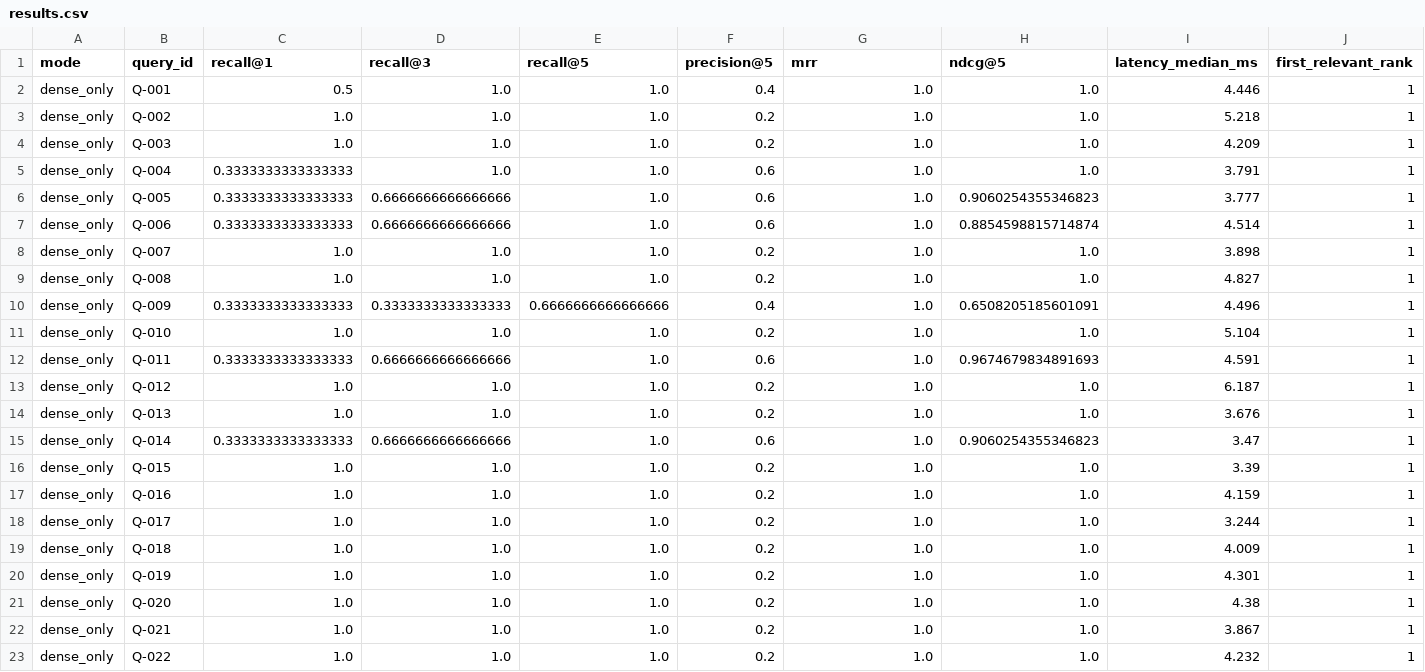
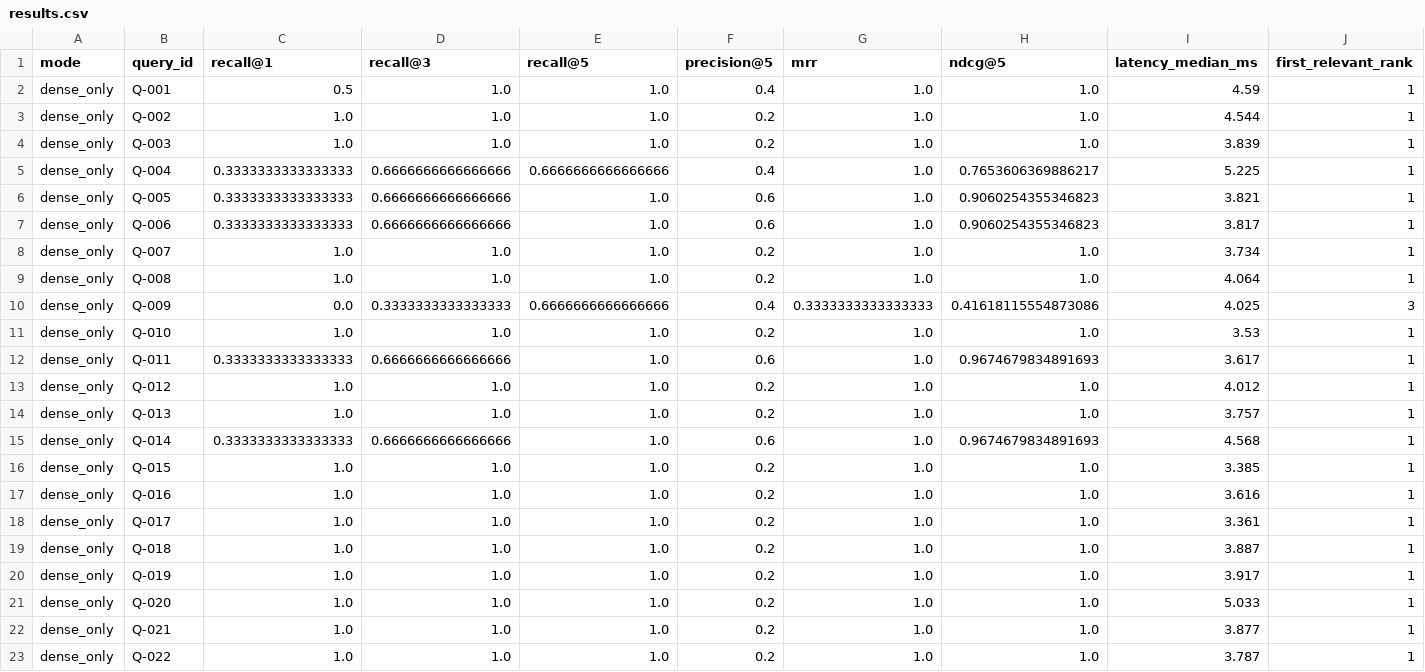
Before and after one commit to zsyzxcbnm/bxrag, a CSV file: reports/results.csv, drawn as a sheet; only a part is shown; the diff covers the shown part only.

```diff
--- a/reports/results.csv
+++ b/reports/results.csv
@@ -1,23 +1,23 @@
 mode,query_id,recall@1,recall@3,recall@5,precision@5,mrr,ndcg@5,latency_median_ms,first_relevant_rank
-dense_only,Q-001,0.5,1.0,1.0,0.4,1.0,1.0,4.446,1
-dense_only,Q-002,1.0,1.0,1.0,0.2,1.0,1.0,5.218,1
-dense_only,Q-003,1.0,1.0,1.0,0.2,1.0,1.0,4.209,1
-dense_only,Q-004,0.3333333333333333,1.0,1.0,0.6,1.0,1.0,3.791,1
-dense_only,Q-005,0.3333333333333333,0.6666666666666666,1.0,0.6,1.0,0.9060254355346823,3.777,1
-dense_only,Q-006,0.3333333333333333,0.6666666666666666,1.0,0.6,1.0,0.8854598815714874,4.514,1
-dense_only,Q-007,1.0,1.0,1.0,0.2,1.0,1.0,3.898,1
-dense_only,Q-008,1.0,1.0,1.0,0.2,1.0,1.0,4.827,1
-dense_only,Q-009,0.3333333333333333,0.3333333333333333,0.6666666666666666,0.4,1.0,0.6508205185601091,4.496,1
-dense_only,Q-010,1.0,1.0,1.0,0.2,1.0,1.0,5.104,1
-dense_only,Q-011,0.3333333333333333,0.6666666666666666,1.0,0.6,1.0,0.9674679834891693,4.591,1
-dense_only,Q-012,1.0,1.0,1.0,0.2,1.0,1.0,6.187,1
-dense_only,Q-013,1.0,1.0,1.0,0.2,1.0,1.0,3.676,1
-dense_only,Q-014,0.3333333333333333,0.6666666666666666,1.0,0.6,1.0,0.9060254355346823,3.47,1
-dense_only,Q-015,1.0,1.0,1.0,0.2,1.0,1.0,3.39,1
-dense_only,Q-016,1.0,1.0,1.0,0.2,1.0,1.0,4.159,1
-dense_only,Q-017,1.0,1.0,1.0,0.2,1.0,1.0,3.244,1
-dense_only,Q-018,1.0,1.0,1.0,0.2,1.0,1.0,4.009,1
-dense_only,Q-019,1.0,1.0,1.0,0.2,1.0,1.0,4.301,1
-dense_only,Q-020,1.0,1.0,1.0,0.2,1.0,1.0,4.38,1
-dense_only,Q-021,1.0,1.0,1.0,0.2,1.0,1.0,3.867,1
-dense_only,Q-022,1.0,1.0,1.0,0.2,1.0,1.0,4.232,1
+dense_only,Q-001,0.5,1.0,1.0,0.4,1.0,1.0,4.59,1
+dense_only,Q-002,1.0,1.0,1.0,0.2,1.0,1.0,4.544,1
+dense_only,Q-003,1.0,1.0,1.0,0.2,1.0,1.0,3.839,1
+dense_only,Q-004,0.3333333333333333,0.6666666666666666,0.6666666666666666,0.4,1.0,0.7653606369886217,5.225,1
+dense_only,Q-005,0.3333333333333333,0.6666666666666666,1.0,0.6,1.0,0.9060254355346823,3.821,1
+dense_only,Q-006,0.3333333333333333,0.6666666666666666,1.0,0.6,1.0,0.9060254355346823,3.817,1
+dense_only,Q-007,1.0,1.0,1.0,0.2,1.0,1.0,3.734,1
+dense_only,Q-008,1.0,1.0,1.0,0.2,1.0,1.0,4.064,1
+dense_only,Q-009,0.0,0.3333333333333333,0.6666666666666666,0.4,0.3333333333333333,0.41618115554873086,4.025,3
+dense_only,Q-010,1.0,1.0,1.0,0.2,1.0,1.0,3.53,1
+dense_only,Q-011,0.3333333333333333,0.6666666666666666,1.0,0.6,1.0,0.9674679834891693,3.617,1
+dense_only,Q-012,1.0,1.0,1.0,0.2,1.0,1.0,4.012,1
+dense_only,Q-013,1.0,1.0,1.0,0.2,1.0,1.0,3.757,1
+dense_only,Q-014,0.3333333333333333,0.6666666666666666,1.0,0.6,1.0,0.9674679834891693,4.568,1
+dense_only,Q-015,1.0,1.0,1.0,0.2,1.0,1.0,3.385,1
+dense_only,Q-016,1.0,1.0,1.0,0.2,1.0,1.0,3.616,1
+dense_only,Q-017,1.0,1.0,1.0,0.2,1.0,1.0,3.361,1
+dense_only,Q-018,1.0,1.0,1.0,0.2,1.0,1.0,3.887,1
+dense_only,Q-019,1.0,1.0,1.0,0.2,1.0,1.0,3.917,1
+dense_only,Q-020,1.0,1.0,1.0,0.2,1.0,1.0,5.033,1
+dense_only,Q-021,1.0,1.0,1.0,0.2,1.0,1.0,3.877,1
+dense_only,Q-022,1.0,1.0,1.0,0.2,1.0,1.0,3.787,1
```
Also changed, not shown: 111 edited cells elsewhere in this file, reports/index_tuning.csv, 17 other files.
